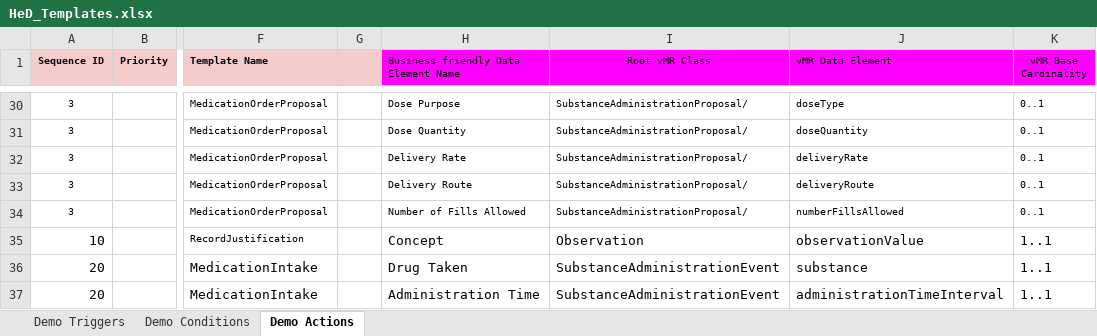
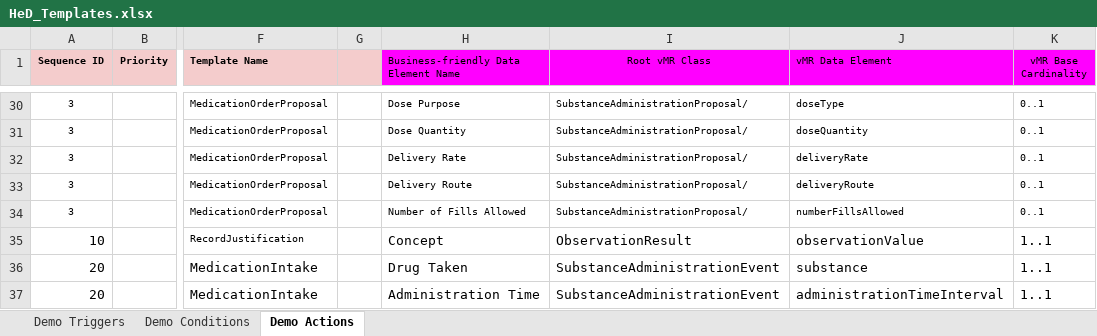
Before and after one commit to SHARPC2B/HeD-editor, an Excel workbook: editor-models/generated-models/src/main/resources/HeD_Templates.xlsx, sheet Demo Actions, drawn as a sheet; only a part is shown, gaps mark what is left out; values as stored, in another font and other column widths than the file's, no borders; the diff names each change by its address in the sheet, - before the commit and + after, or states it on an @@ line.

```diff
--- a/editor-models/generated-models/src/main/resources/HeD_Templates.xlsx (sheet Demo Actions)
+++ b/editor-models/generated-models/src/main/resources/HeD_Templates.xlsx (sheet Demo Actions)
-I35 (Root vMR Class): Observation
+I35 (Root vMR Class): ObservationResult
```
Also changed, not shown: sheet Demo Triggers, 14 other files.
